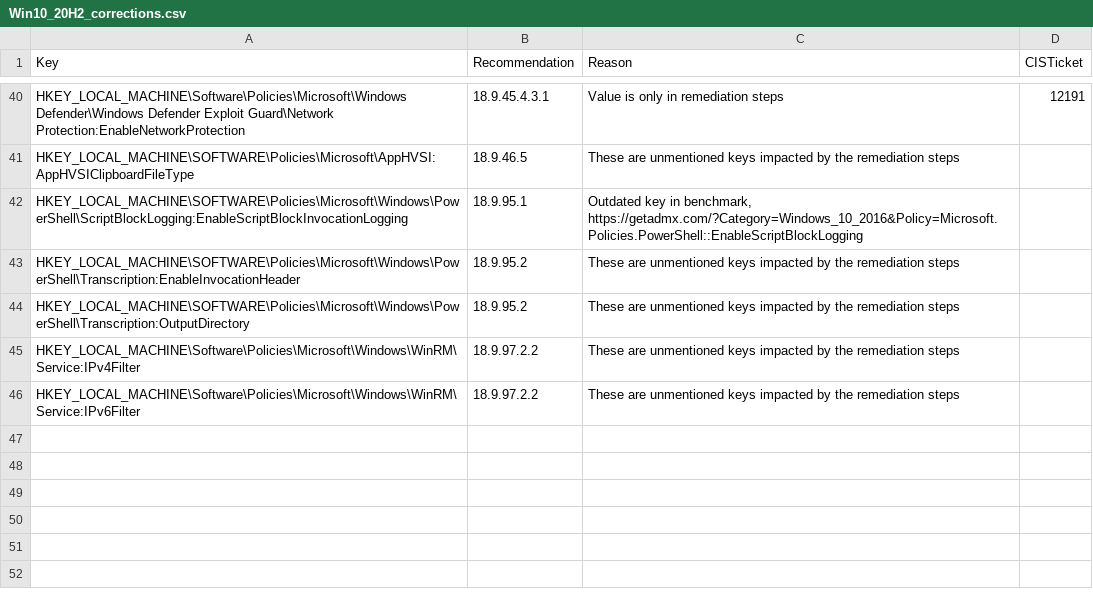
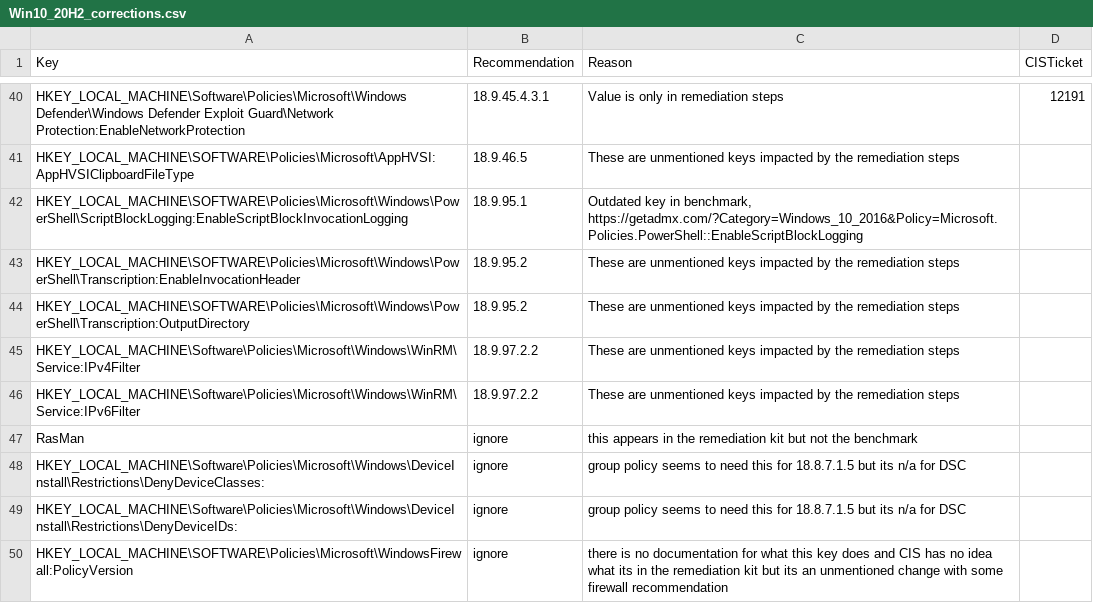
Before and after one commit to techservicesillinois/SecOps-Powershell-CISDSC, a CSV file: csvs/static_corrections/Win10_20H2_corrections.csv, drawn as a sheet; only a part is shown, gaps mark what is left out.

Commit message:
added ignore corrections for future use

```diff
--- a/csvs/static_corrections/Win10_20H2_corrections.csv
+++ b/csvs/static_corrections/Win10_20H2_corrections.csv
@@ -46 +46,5 @@
 "HKEY_LOCAL_MACHINE\Software\Policies\Microsoft\Windows\WinRM\Service:IPv6Filter","18.9.97.2.2","These are unmentioned keys impacted by the remediation steps",""
+"RasMan","ignore","this appears in the remediation kit but not the benchmark",""
+"HKEY_LOCAL_MACHINE\Software\Policies\Microsoft\Windows\DeviceInstall\Restrictions\DenyDeviceClasses:","ignore","group policy seems to need this for 18.8.7.1.5 but its n/a for DSC",""
+"HKEY_LOCAL_MACHINE\Software\Policies\Microsoft\Windows\DeviceInstall\Restrictions\DenyDeviceIDs:","ignore","group policy seems to need this for 18.8.7.1.5 but its n/a for DSC",""
+"HKEY_LOCAL_MACHINE\SOFTWARE\Policies\Microsoft\WindowsFirewall:PolicyVersion","ignore","there is no documentation for what this key does and CIS has no idea what its in the remediation kit but its an unmentioned change with some firewall recommendation",""
```
